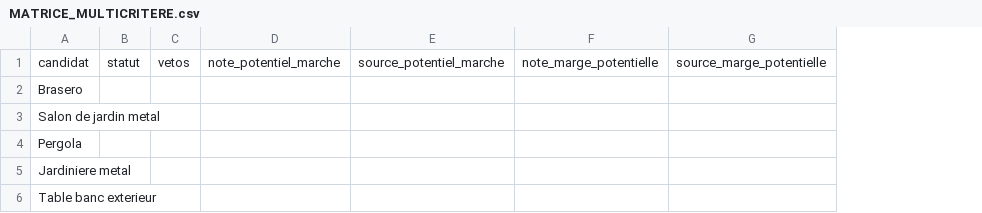
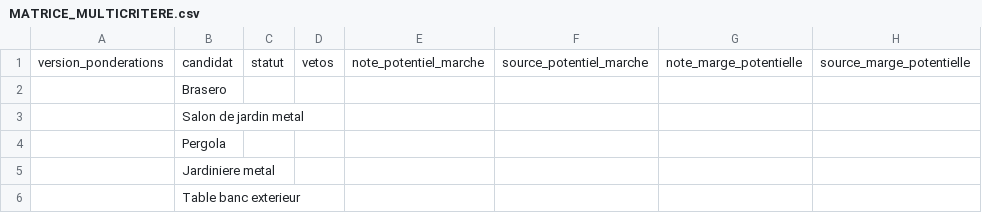
Before and after one commit to yannfrappesauce/atlas, a CSV file: 200_PRODUITS/000_SELECTION_PRODUIT/MATRICE_MULTICRITERE.csv, drawn as a sheet; only a part is shown; the diff names each change by its address in the sheet, - before the commit and + after, or states it on an @@ line.

Commit message:
MATRICE colonne version_ponderations + REF_100 section 4.7

```diff
--- a/200_PRODUITS/000_SELECTION_PRODUIT/MATRICE_MULTICRITERE.csv
+++ b/200_PRODUITS/000_SELECTION_PRODUIT/MATRICE_MULTICRITERE.csv
+column A, row 1: version_ponderations
```
Also changed, not shown: 1 other file.
